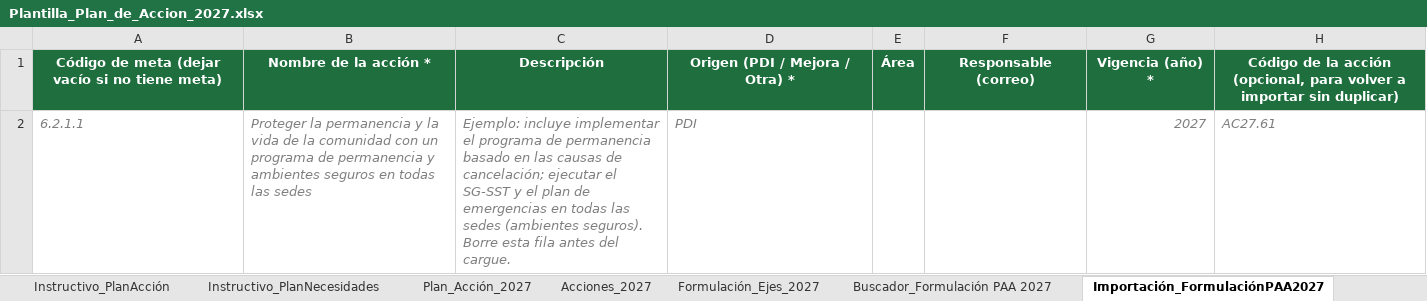
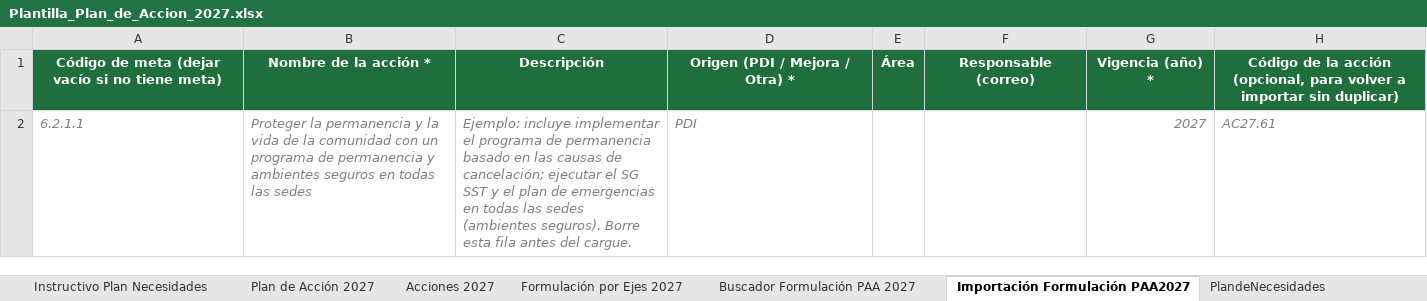
Before and after one commit to famaos08-stack/jornada-planeacion-2027-etitc, an Excel workbook: assets/plantillas/Plantilla_Plan_de_Accion_2027.xlsx, sheet Importación Formulación PAA2027, drawn as a sheet; values as stored, in another font and other column widths than the file's, no borders; the diff names each change by its address in the sheet, - before the commit and + after, or states it on an @@ line.

```diff
--- a/assets/plantillas/Plantilla_Plan_de_Accion_2027.xlsx (sheet Importación Formulación PAA2027)
+++ b/assets/plantillas/Plantilla_Plan_de_Accion_2027.xlsx (sheet Importación Formulación PAA2027)
-sheet tab: Instructivo_PlanNecesidades
+sheet tab: Instructivo Plan Necesidades
-sheet tab: Plan_Acción_2027
+sheet tab: Plan de Acción 2027
-sheet tab: Acciones_2027
+sheet tab: Acciones 2027
-sheet tab: Formulación_Ejes_2027
+sheet tab: Formulación por Ejes 2027
-sheet tab: Buscador_Formulación PAA 2027
+sheet tab: Buscador Formulación PAA 2027
-sheet tab: Importación_FormulaciónPAA2027
+sheet tab: Importación Formulación PAA2027
-C2: …ejecutar el SG-SST y el…
+C2: …ejecutar el SG SST y el…
```
Also changed, not shown: sheet Formulación por Ejes 2027, sheet PlandeNecesidades, sheet Buscador Formulación PAA 2027, sheet Acciones 2027, sheet Plan de Acción 2027, sheet Instructivo Plan de Acción, other sheet tabs, 3 other files.
